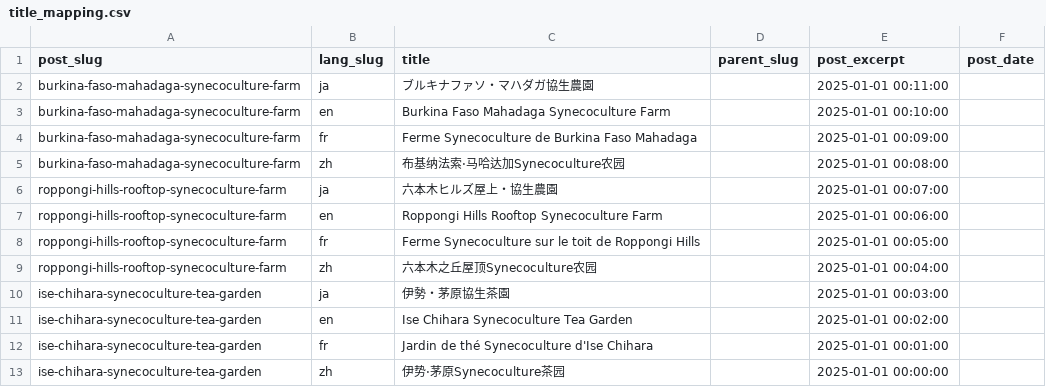
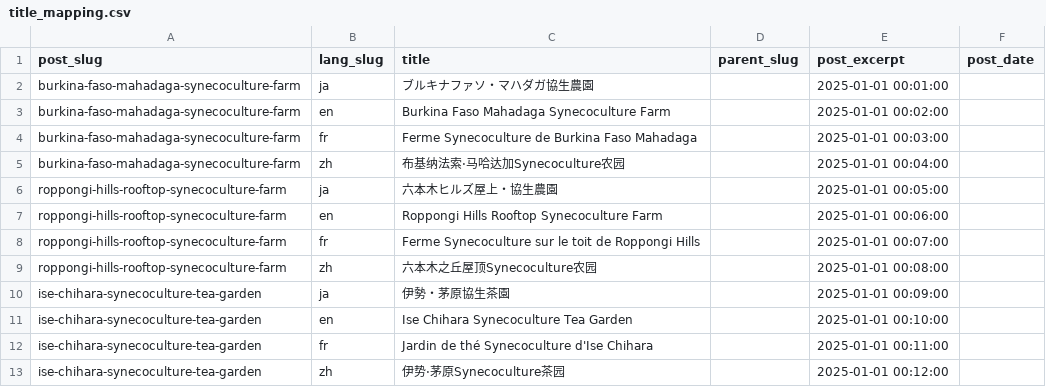
Before and after one commit to kazunorimiura/synecoculture-migrations, a CSV file: case_studies/content_files/title_mapping.csv, drawn as a sheet.

```diff
--- a/case_studies/content_files/title_mapping.csv
+++ b/case_studies/content_files/title_mapping.csv
@@ -1,13 +1,13 @@
 post_slug,lang_slug,title,parent_slug,post_excerpt,post_date
-burkina-faso-mahadaga-synecoculture-farm,ja,ブルキナファソ・マハダガ協生農園,,2025-01-01 00:11:00
-burkina-faso-mahadaga-synecoculture-farm,en,Burkina Faso Mahadaga Synecoculture Farm,,2025-01-01 00:10:00
-burkina-faso-mahadaga-synecoculture-farm,fr,Ferme Synecoculture de Burkina Faso Mahadaga,,2025-01-01 00:09:00
-burkina-faso-mahadaga-synecoculture-farm,zh,布基纳法索·马哈达加Synecoculture农园,,2025-01-01 00:08:00
-roppongi-hills-rooftop-synecoculture-farm,ja,六本木ヒルズ屋上・協生農園,,2025-01-01 00:07:00
+burkina-faso-mahadaga-synecoculture-farm,ja,ブルキナファソ・マハダガ協生農園,,2025-01-01 00:01:00
+burkina-faso-mahadaga-synecoculture-farm,en,Burkina Faso Mahadaga Synecoculture Farm,,2025-01-01 00:02:00
+burkina-faso-mahadaga-synecoculture-farm,fr,Ferme Synecoculture de Burkina Faso Mahadaga,,2025-01-01 00:03:00
+burkina-faso-mahadaga-synecoculture-farm,zh,布基纳法索·马哈达加Synecoculture农园,,2025-01-01 00:04:00
+roppongi-hills-rooftop-synecoculture-farm,ja,六本木ヒルズ屋上・協生農園,,2025-01-01 00:05:00
 roppongi-hills-rooftop-synecoculture-farm,en,Roppongi Hills Rooftop Synecoculture Farm,,2025-01-01 00:06:00
-roppongi-hills-rooftop-synecoculture-farm,fr,Ferme Synecoculture sur le toit de Roppongi Hills,,2025-01-01 00:05:00
-roppongi-hills-rooftop-synecoculture-farm,zh,六本木之丘屋顶Synecoculture农园,,2025-01-01 00:04:00
-ise-chihara-synecoculture-tea-garden,ja,伊勢・茅原協生茶園,,2025-01-01 00:03:00
-ise-chihara-synecoculture-tea-garden,en,Ise Chihara Synecoculture Tea Garden,,2025-01-01 00:02:00
-ise-chihara-synecoculture-tea-garden,fr,Jardin de thé Synecoculture d'Ise Chihara,,2025-01-01 00:01:00
-ise-chihara-synecoculture-tea-garden,zh,伊势·茅原Synecoculture茶园,,2025-01-01 00:00:00
+roppongi-hills-rooftop-synecoculture-farm,fr,Ferme Synecoculture sur le toit de Roppongi Hills,,2025-01-01 00:07:00
+roppongi-hills-rooftop-synecoculture-farm,zh,六本木之丘屋顶Synecoculture农园,,2025-01-01 00:08:00
+ise-chihara-synecoculture-tea-garden,ja,伊勢・茅原協生茶園,,2025-01-01 00:09:00
+ise-chihara-synecoculture-tea-garden,en,Ise Chihara Synecoculture Tea Garden,,2025-01-01 00:10:00
+ise-chihara-synecoculture-tea-garden,fr,Jardin de thé Synecoculture d'Ise Chihara,,2025-01-01 00:11:00
+ise-chihara-synecoculture-tea-garden,zh,伊势·茅原Synecoculture茶园,,2025-01-01 00:12:00
```
Also changed, not shown: 6 other files.
